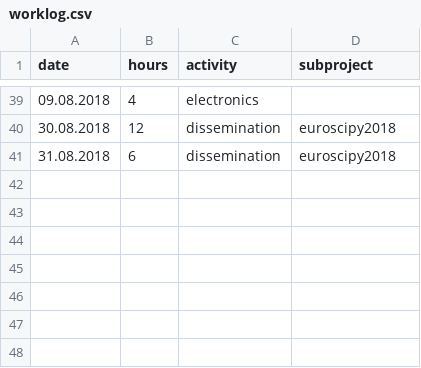
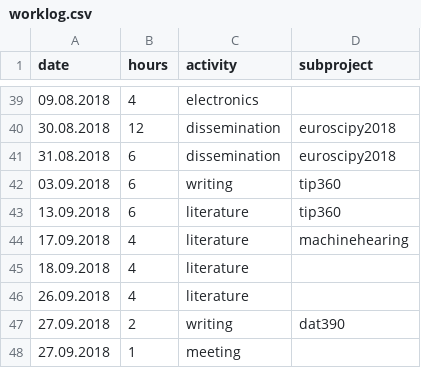
Before and after one commit to jonnor/embeddedml, a CSV file: worklog.csv, drawn as a sheet; only a part is shown, gaps mark what is left out.

Commit message:
Misc notes

```diff
--- a/worklog.csv
+++ b/worklog.csv
@@ -41 +41,8 @@ date,hours,activity,subproject
 31.08.2018,6,dissemination,euroscipy2018
+03.09.2018,6,writing,tip360
+13.09.2018,6,literature,tip360
+17.09.2018,4,literature,machinehearing
+18.09.2018,4,literature,
+26.09.2018,4,literature,
+27.09.2018,2,writing,dat390
+27.09.2018,1,meeting,
```
